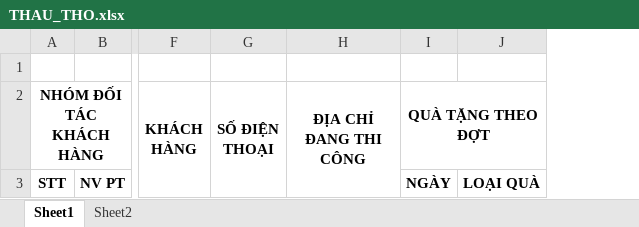
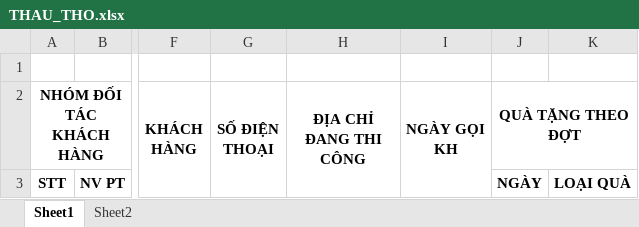
Before and after one commit to ducdq1/cac_web_new, an Excel workbook: src/main/webapp/WEB-INF/template/THAU_THO.xlsx, sheet Sheet1, drawn as a sheet; only a part is shown, gaps mark what is left out; values as stored, in another font and other column widths than the file's, no borders; the diff names each change by its address in the sheet, - before the commit and + after, or states it on an @@ line.

```diff
--- a/src/main/webapp/WEB-INF/template/THAU_THO.xlsx (sheet Sheet1)
+++ b/src/main/webapp/WEB-INF/template/THAU_THO.xlsx (sheet Sheet1)
+column I (NGÀY GỌI KH), empty
```
Also changed, not shown: sheet Sheet2, 9 other files.
